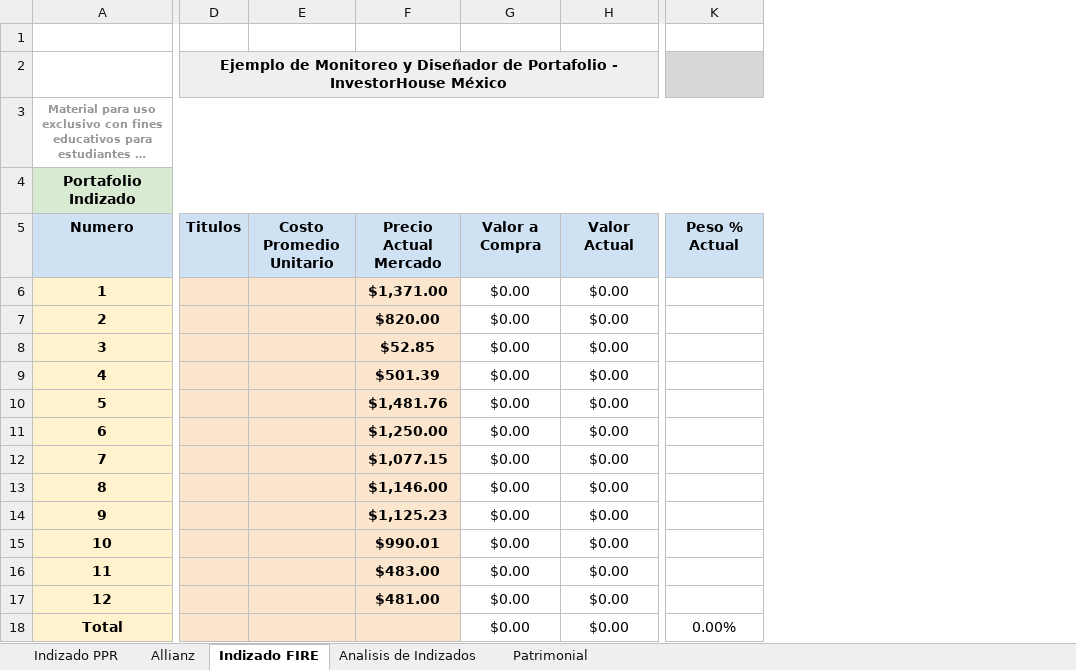
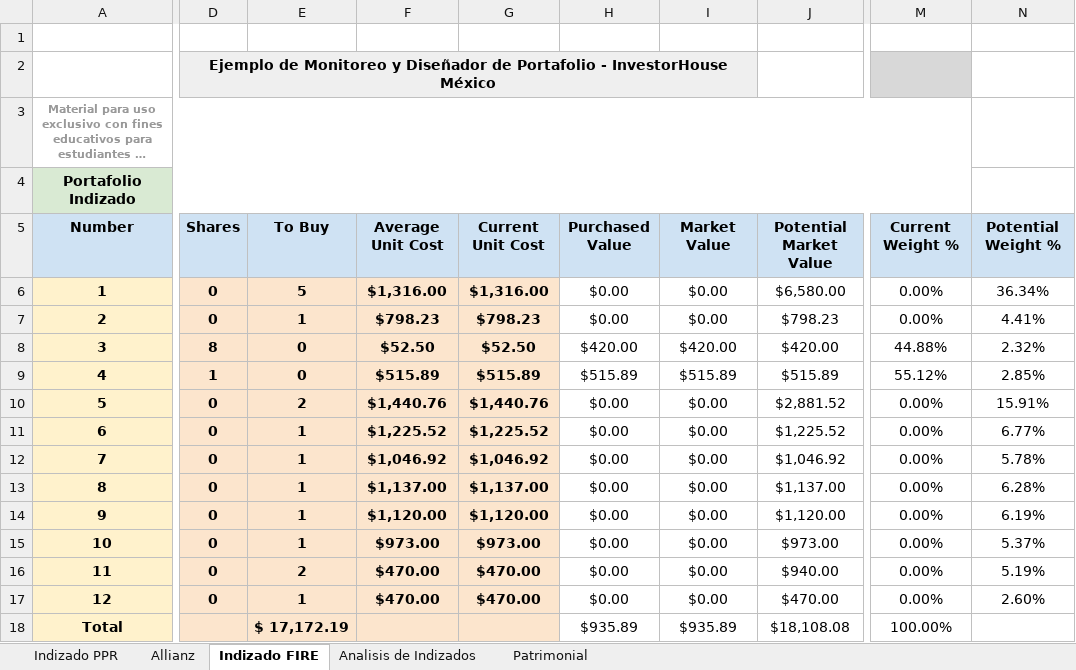
Before and after one commit to IvanRamosDataTech/MarketStocksTracker, an Excel workbook: tracker-poetry/src/tracker_poetry/Portafolio Indizado_Patrimonial.xlsx, sheet Indizado FIRE, drawn as a sheet; only a part is shown, gaps mark what is left out; long unchanged cells end in …; values as stored, in another font and other column widths than the file's, no borders; charts and pictures and table styles not drawn; removed rows and columns are numbered as before the commit, all else as after; rows hold the shown columns only; the diff names each change by its address in the sheet, - before the commit and + after, or states it on an @@ line.

Commit message:
- Update Indexed schema to include more excel columns - Portafolio indizado con mejor estructura - Updater now inserts snapshots for indexed investments.

```diff
--- a/tracker-poetry/src/tracker_poetry/Portafolio Indizado_Patrimonial.xlsx (sheet Indizado FIRE)
+++ b/tracker-poetry/src/tracker_poetry/Portafolio Indizado_Patrimonial.xlsx (sheet Indizado FIRE)
-column D, empty
-column E, empty
-column F, rows 6-17: $1,371.00 | $820.00 | $52.85 | $501.39 | $1,481.76 | $1,250.00 | $1,077.15 | $1,146.00 | $1,125.23 | $990.01 | $483.00 | $481.00
+column D, rows 6-17: 0 | 0 | 8 | 1 | 0 | 0 | 0 | 0 | 0 | 0 | 0 | 0
+column E, rows 6-18: 5 | 1 | 0 | 0 | 2 | 1 | 1 | 1 | 1 | 1 | 2 | 1 | $ 17,172.19
+column F, rows 6-17: $1,316.00 | $798.23 | $52.50 | $515.89 | $1,440.76 | $1,225.52 | $1,046.92 | $1,137.00 | $1,120.00 | $973.00 | $470.00 | $470.00
+column G, rows 6-17: $1,316.00 | $798.23 | $52.50 | $515.89 | $1,440.76 | $1,225.52 | $1,046.92 | $1,137.00 | $1,120.00 | $973.00 | $470.00 | $470.00
+column J, rows 6-18: $6,580.00 | $798.23 | $420.00 | $515.89 | $2,881.52 | $1,225.52 | $1,046.92 | $1,137.00 | $1,120.00 | $973.00 | $940.00 | $470.00 | $18,108.08
-column K, row 18: 0.00%
+column M, rows 6-18: 0.00% | 0.00% | 44.88% | 55.12% | 0.00% | 0.00% | 0.00% | 0.00% | 0.00% | 0.00% | 0.00% | 0.00% | 100.00%
+column N, rows 6-17: 36.34% | 4.41% | 2.32% | 2.85% | 15.91% | 6.77% | 5.78% | 6.28% | 6.19% | 5.37% | 5.19% | 2.60%
-row 2:  | Ejemplo de Monitoreo y Diseñador de Portafolio - InvestorHouse México
+row 2:  | Ejemplo de Monitoreo y Diseñador de Portafolio - InvestorHouse México
-A3:L3 merged
+A3:M3 merged
-A4:L4 merged
+A4:M4 merged
-row 5: Numero | Titulos | Costo Promedio Unitario | Precio Actual Mercado | Valor a Compra | Valor Actual | Peso % Actual
+row 5: Number | Shares | To Buy | Average Unit Cost | Current Unit Cost | Purchased Value | Market Value | Potential Market Value | Current Weight % | Potential Weight %
-H8: $0.00
+H8: $420.00
-I8: $0.00
+I8: $420.00
-H9: $0.00
+H9: $515.89
-I9: $0.00
+I9: $515.89
-H18: $0.00
+H18: $935.89
-I18: $0.00
+I18: $935.89
```
Also changed, not shown: sheet Indizado PPR, formulas that keep their value, 1 other file.
